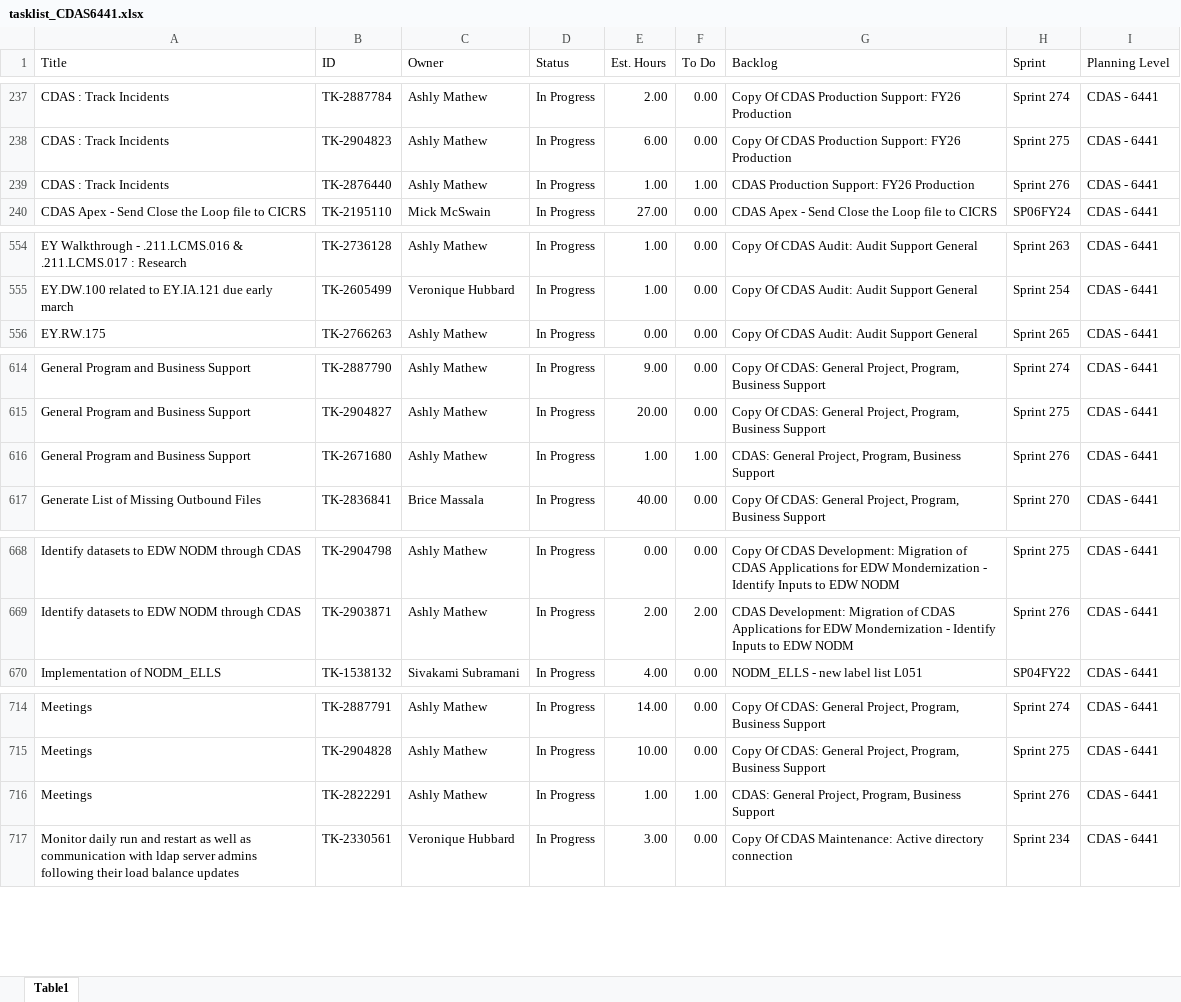
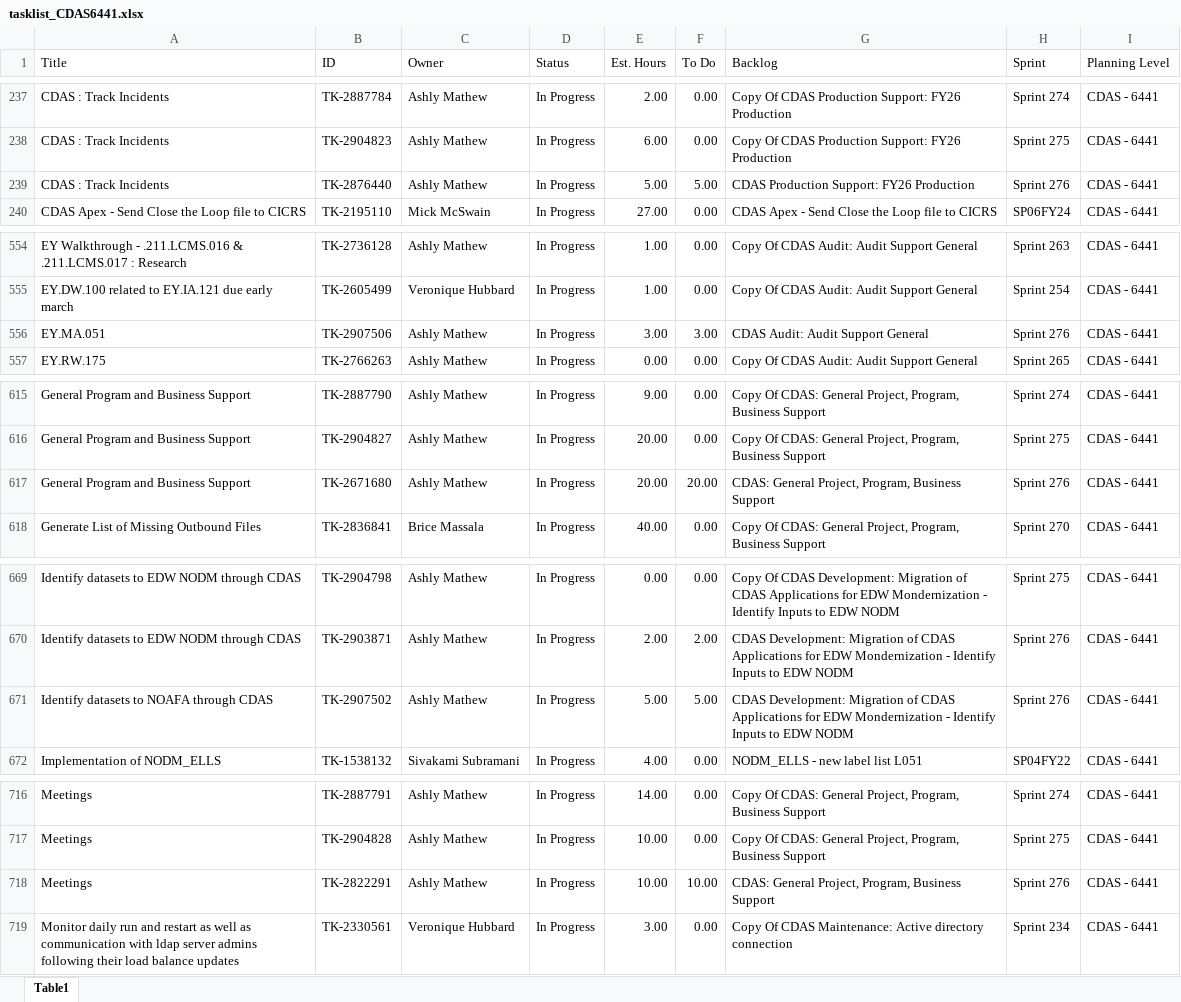
Before and after one commit to usps-dataeng/versionone-dashboard, an Excel workbook: tasklist_CDAS6441.xlsx, sheet Table1, drawn as a sheet; only a part is shown, gaps mark what is left out; values as stored, in another font and other column widths than the file's, no borders; addresses are those after the commit; the diff names each change by its address in the sheet, - before the commit and + after, or states it on an @@ line.

Commit message:
Auto-update task_quicklist.xlsx

```diff
--- a/tasklist_CDAS6441.xlsx (sheet Table1)
+++ b/tasklist_CDAS6441.xlsx (sheet Table1)
-E239 (Est. Hours): 1.00
+E239 (Est. Hours): 5.00
-F239 (To Do): 1.00
+F239 (To Do): 5.00
+row 556: EY.MA.051 | TK-2907506 | Ashly Mathew | In Progress | 3.00 | 3.00 | CDAS Audit: Audit Support General | Sprint 276 | CDAS - 6441
-E617 (Est. Hours): 1.00
+E617 (Est. Hours): 20.00
-F617 (To Do): 1.00
+F617 (To Do): 20.00
+row 671: Identify datasets to NOAFA through CDAS | TK-2907502 | Ashly Mathew | In Progress | 5.00 | 5.00 | CDAS Development: Migration of CDAS Applications for EDW Mondernization - Identify Inputs to EDW NODM | Sprint 276 | CDAS - 6441
-E718 (Est. Hours): 1.00
+E718 (Est. Hours): 10.00
-F718 (To Do): 1.00
+F718 (To Do): 10.00
```
Also changed, not shown: tasklist_EDS4834.xlsx, tasklist_EEB9372.xlsx, 5 other files.
